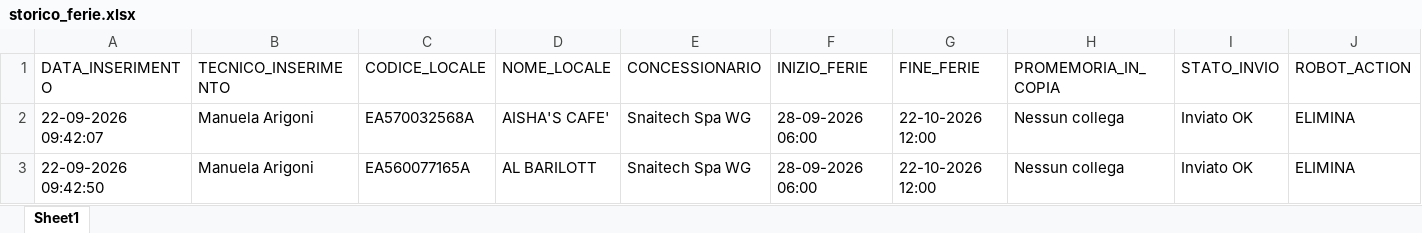
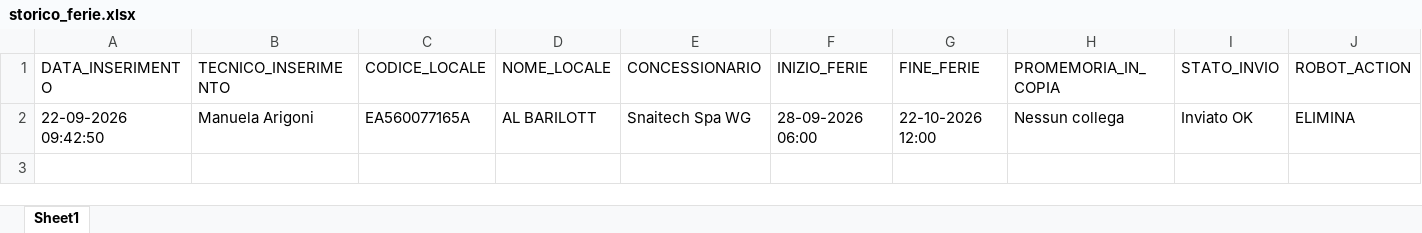
Before and after one commit to wingamingsrl/sistema-ferie, an Excel workbook: storico_ferie.xlsx, sheet Sheet1, drawn as a sheet; values as stored, in another font and other column widths than the file's, no borders; the diff names each change by its address in the sheet, - before the commit and + after, or states it on an @@ line.

```diff
--- a/storico_ferie.xlsx (sheet Sheet1)
+++ b/storico_ferie.xlsx (sheet Sheet1)
-row 2: 22-09-2026 09:42:07 | Manuela Arigoni | EA570032568A | AISHA'S CAFE' | Snaitech Spa WG | 28-09-2026 06:00 | 22-10-2026 12:00 | Nessun collega | Inviato OK | ELIMINA
```
